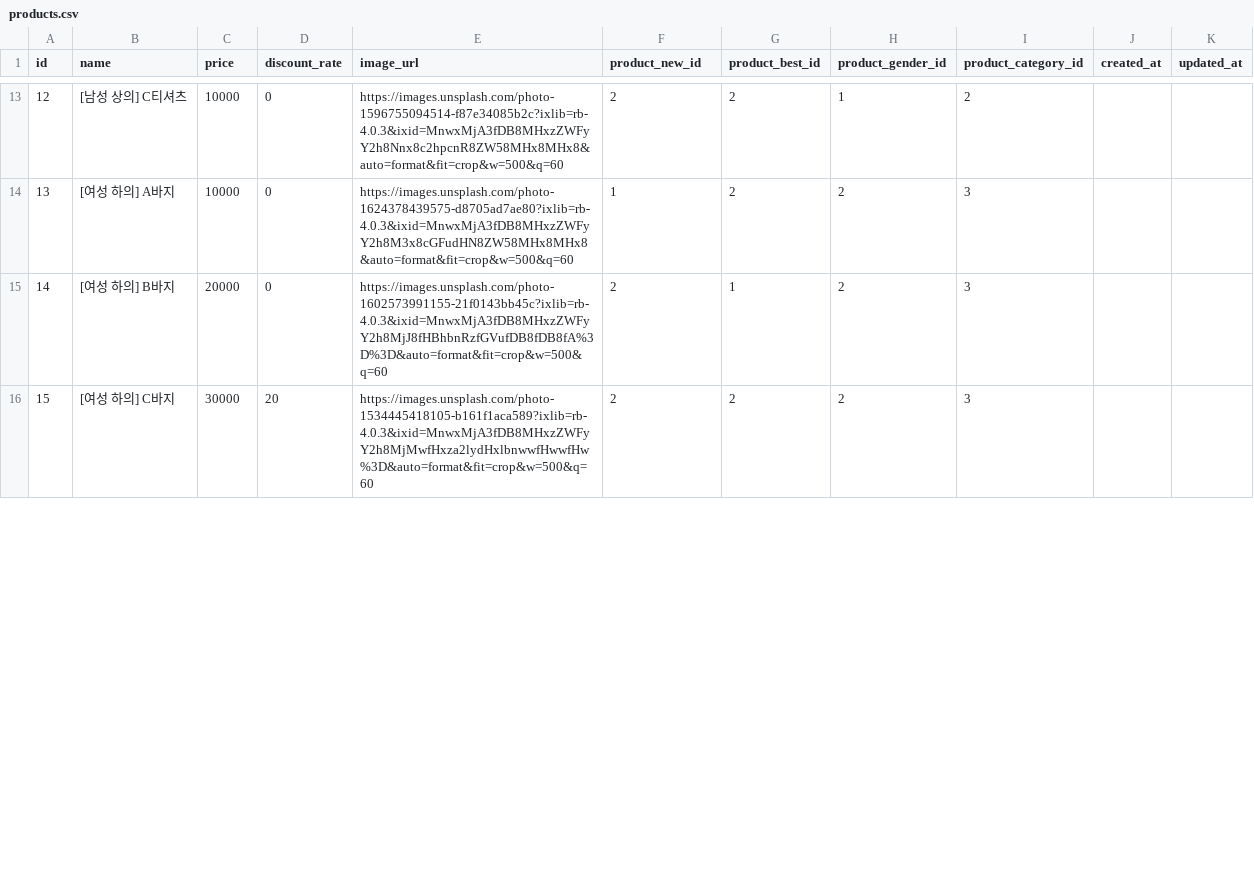
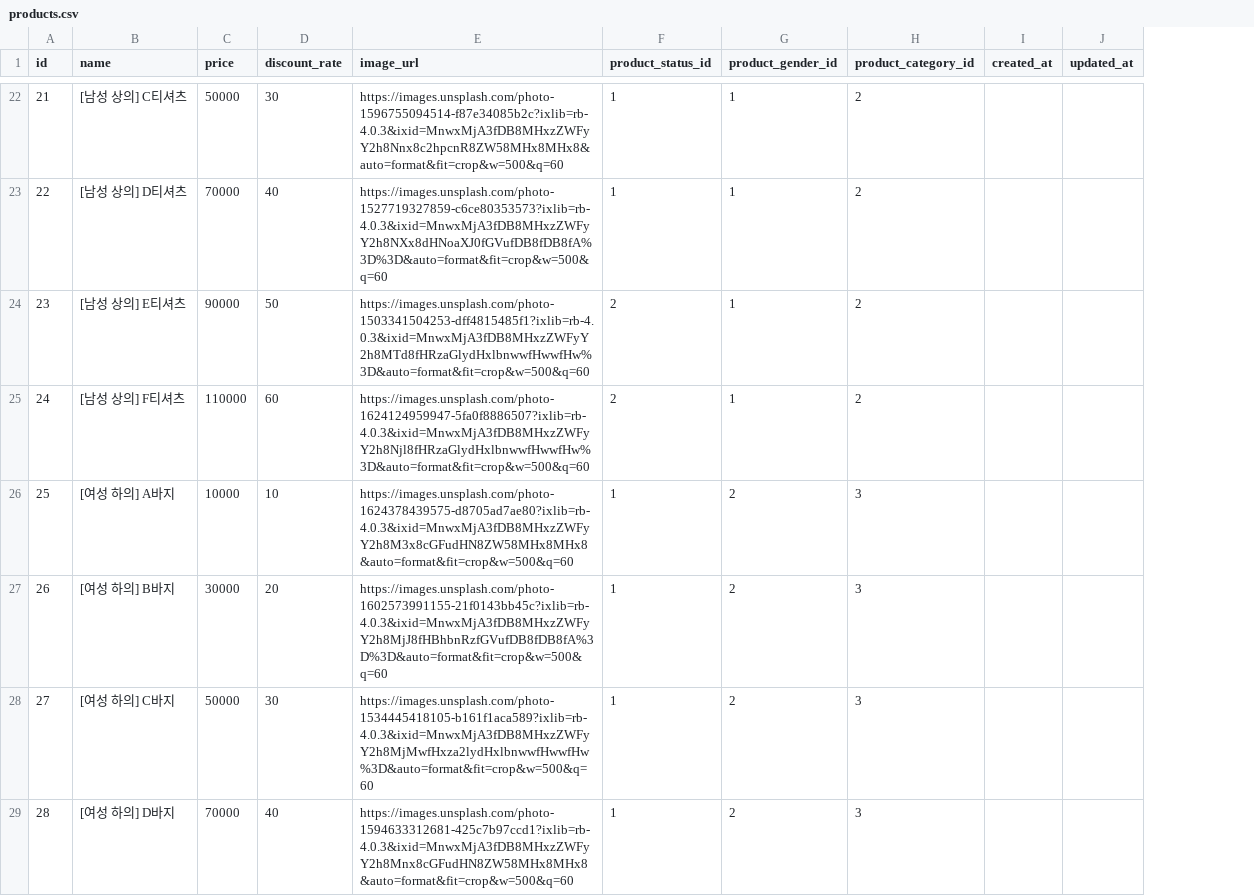
Before and after one commit to wecode-bootcamp-korea/43-1st-200ok-backend, a CSV file: csv/products.csv, drawn as a sheet; only a part is shown, gaps mark what is left out; removed rows and columns are numbered as before the commit, all else as after; the diff covers the shown part only; the diff names each change by its address in the sheet, - before the commit and + after, or states it on an @@ line.

```diff
--- a/csv/products.csv
+++ b/csv/products.csv
-column G (product_best_id), rows 13-16: 2 | 2 | 1 | 2
-F1: product_new_id
+F1: product_status_id
@@ column A (id) renumbered between rows 8 and 34 @@
-C22 (price): 10000
+C22 (price): 50000
-D22 (discount_rate): 0
+D22 (discount_rate): 30
-F22 (product_status_id): 2
+F22 (product_status_id): 1
+row 23: 22 | [남성 상의] D티셔츠 | 70000 | 40 | https://images.unsplash.com/photo-1527719327859-c6ce80353573?ixlib=rb-4.0.3&ixid=MnwxMjA3fDB8MHxzZWFyY2h8NXx8dHNoaXJ0fGVufDB8fDB8fA%3D%3D&auto=format&fit=crop&w=500&q=60 | 1 | 1 | 2
+row 24: 23 | [남성 상의] E티셔츠 | 90000 | 50 | https://images.unsplash.com/photo-1503341504253-dff4815485f1?ixlib=rb-4.0.3&ixid=MnwxMjA3fDB8MHxzZWFyY2h8MTd8fHRzaGlydHxlbnwwfHwwfHw%3D&auto=format&fit=crop&w=500&q=60 | 2 | 1 | 2
+row 25: 24 | [남성 상의] F티셔츠 | 110000 | 60 | https://images.unsplash.com/photo-1624124959947-5fa0f8886507?ixlib=rb-4.0.3&ixid=MnwxMjA3fDB8MHxzZWFyY2h8Njl8fHRzaGlydHxlbnwwfHwwfHw%3D&auto=format&fit=crop&w=500&q=60 | 2 | 1 | 2
-D26 (discount_rate): 0
+D26 (discount_rate): 10
-C27 (price): 20000
+C27 (price): 30000
-D27 (discount_rate): 0
+D27 (discount_rate): 20
-F27:F28 (product_status_id): 2
+F27:F28 (product_status_id): 1
-C28 (price): 30000
+C28 (price): 50000
-D28 (discount_rate): 20
+D28 (discount_rate): 30
+row 29: 28 | [여성 하의] D바지 | 70000 | 40 | https://images.unsplash.com/photo-1594633312681-425c7b97ccd1?ixlib=rb-4.0.3&ixid=MnwxMjA3fDB8MHxzZWFyY2h8Mnx8cGFudHN8ZW58MHx8MHx8&auto=format&fit=crop&w=500&q=60 | 1 | 2 | 3
```
Also changed, not shown: 14 added rows and 32 edited cells elsewhere in this file, csv/product_options.csv, 35 other files.
